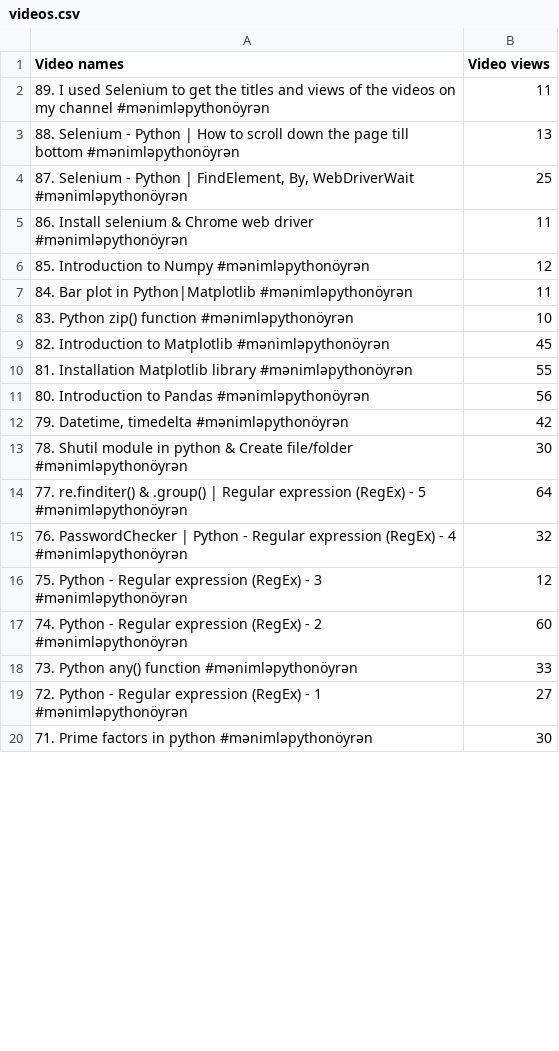
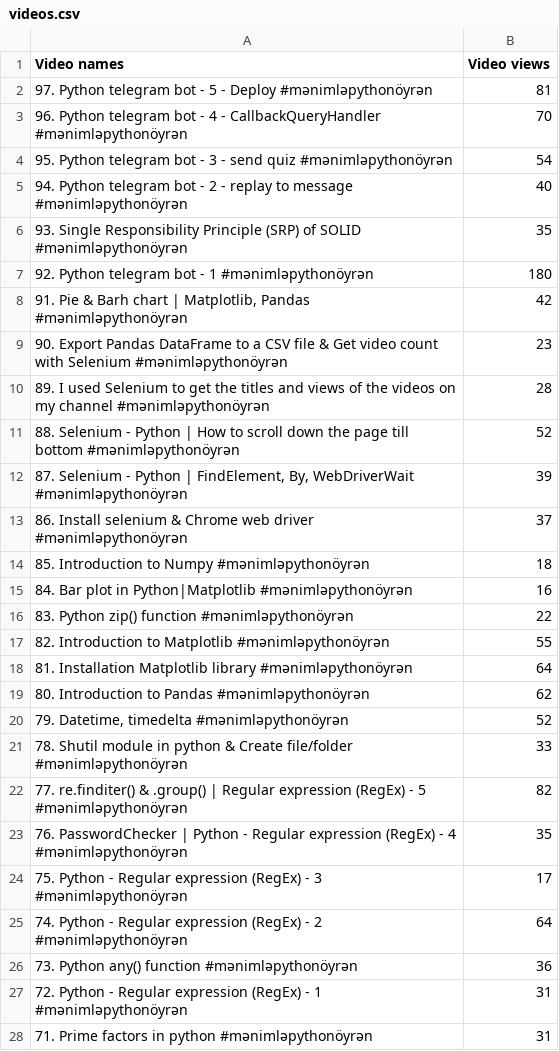
Before and after one commit to pyterminator/PythonCourse, a CSV file: modullar/videos.csv, drawn as a sheet; only a part is shown; the diff covers the shown part only.

Commit message:
Pandas 11 Method

```diff
--- a/modullar/videos.csv
+++ b/modullar/videos.csv
@@ -1,20 +1,28 @@
 Video names,Video views
-89. I used Selenium to get the titles and views of the videos on my channel #mənimləpythonöyrən,11
-88. Selenium - Python | How to scroll down the page till bottom #mənimləpythonöyrən,13
-"87. Selenium - Python | FindElement, By, WebDriverWait #mənimləpythonöyrən",25
-86. Install selenium & Chrome web driver #mənimləpythonöyrən,11
-85. Introduction to Numpy #mənimləpythonöyrən,12
-84. Bar plot in Python|Matplotlib #mənimləpythonöyrən,11
-83. Python zip() function #mənimləpythonöyrən,10
-82. Introduction to Matplotlib #mənimləpythonöyrən,45
-81. Installation Matplotlib library #mənimləpythonöyrən,55
-80. Introduction to Pandas #mənimləpythonöyrən,56
-"79. Datetime, timedelta #mənimləpythonöyrən",42
-78. Shutil module in python & Create file/folder #mənimləpythonöyrən,30
-77. re.finditer() & .group() | Regular expression (RegEx) - 5 #mənimləpythonöyrən,64
-76. PasswordChecker | Python - Regular expression (RegEx) - 4 #mənimləpythonöyrən,32
-75. Python - Regular expression (RegEx) - 3 #mənimləpythonöyrən,12
-74. Python - Regular expression (RegEx) - 2 #mənimləpythonöyrən,60
-73. Python any() function #mənimləpythonöyrən,33
-72. Python - Regular expression (RegEx) - 1 #mənimləpythonöyrən,27
-71. Prime factors in python #mənimləpythonöyrən,30
+97. Python telegram bot - 5 - Deploy #mənimləpythonöyrən,81
+96. Python telegram bot - 4 - CallbackQueryHandler #mənimləpythonöyrən,70
+95. Python telegram bot - 3 - send quiz #mənimləpythonöyrən,54
+94. Python telegram bot - 2 - replay to message #mənimləpythonöyrən,40
+93. Single Responsibility Principle (SRP) of SOLID #mənimləpythonöyrən,35
+92. Python telegram bot - 1 #mənimləpythonöyrən,180
+"91. Pie & Barh chart | Matplotlib, Pandas #mənimləpythonöyrən",42
+90. Export Pandas DataFrame to a CSV file & Get video count with Selenium #mənimləpythonöyrən,23
+89. I used Selenium to get the titles and views of the videos on my channel #mənimləpythonöyrən,28
+88. Selenium - Python | How to scroll down the page till bottom #mənimləpythonöyrən,52
+"87. Selenium - Python | FindElement, By, WebDriverWait #mənimləpythonöyrən",39
+86. Install selenium & Chrome web driver #mənimləpythonöyrən,37
+85. Introduction to Numpy #mənimləpythonöyrən,18
+84. Bar plot in Python|Matplotlib #mənimləpythonöyrən,16
+83. Python zip() function #mənimləpythonöyrən,22
+82. Introduction to Matplotlib #mənimləpythonöyrən,55
+81. Installation Matplotlib library #mənimləpythonöyrən,64
+80. Introduction to Pandas #mənimləpythonöyrən,62
+"79. Datetime, timedelta #mənimləpythonöyrən",52
+78. Shutil module in python & Create file/folder #mənimləpythonöyrən,33
+77. re.finditer() & .group() | Regular expression (RegEx) - 5 #mənimləpythonöyrən,82
+76. PasswordChecker | Python - Regular expression (RegEx) - 4 #mənimləpythonöyrən,35
+75. Python - Regular expression (RegEx) - 3 #mənimləpythonöyrən,17
+74. Python - Regular expression (RegEx) - 2 #mənimləpythonöyrən,64
+73. Python any() function #mənimləpythonöyrən,36
+72. Python - Regular expression (RegEx) - 1 #mənimləpythonöyrən,31
+71. Prime factors in python #mənimləpythonöyrən,31
```
Also changed, not shown: 70 edited cells elsewhere in this file, 2 other files.
